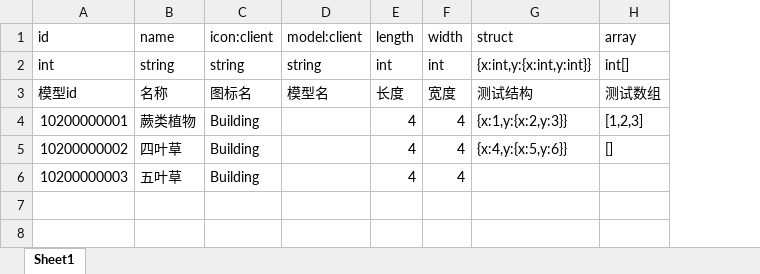
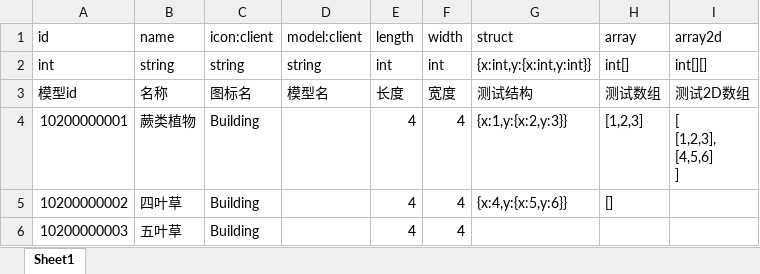
Before and after one commit to sniperHW/tabgo, an Excel workbook: excel/Model.xlsx, sheet Sheet1, drawn as a sheet; values as stored, in another font and other column widths than the file's, no borders; ↵ is a line break in a cell; the diff names each change by its address in the sheet, - before the commit and + after, or states it on an @@ line.

```diff
--- a/excel/Model.xlsx (sheet Sheet1)
+++ b/excel/Model.xlsx (sheet Sheet1)
+column I (array2d), rows 2-4: int[][] | 测试2D数组 | [ ↵ [1,2,3], ↵ [4,5,6] ↵ ]
```
Also changed, not shown: 3 other files.
